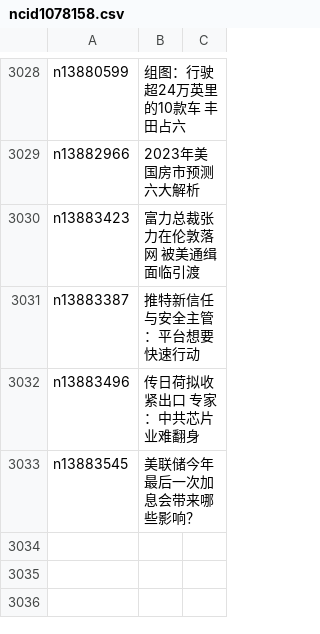
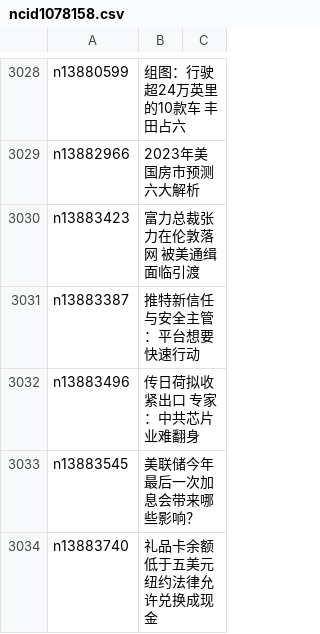
Before and after one commit to epic-marker/epoch-news, a CSV file: indexes/ncid1078158.csv, drawn as a sheet; only a part is shown, gaps mark what is left out; the diff names each change by its address in the sheet, - before the commit and + after, or states it on an @@ line.

```diff
--- a/indexes/ncid1078158.csv
+++ b/indexes/ncid1078158.csv
+row 3034: n13883740 | 礼品卡余额低于五美元 纽约法律允许兑换成现金
```
Also changed, not shown: indexes/ncid1078159.csv, indexes/ncid1078160.csv, 43 other files.
